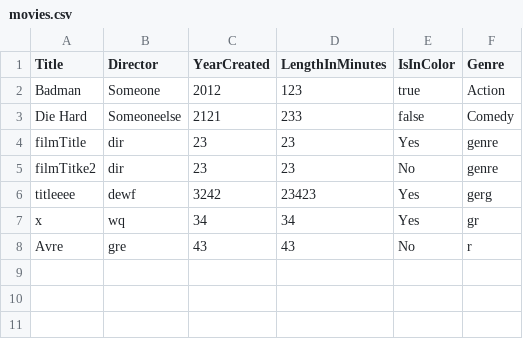
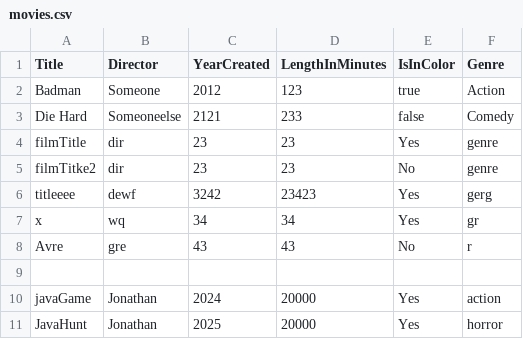
Before and after one commit to jona0001/Filmsamling, a CSV file: movies.csv, drawn as a sheet.

Commit message:
add unit test for add movie

```diff
--- a/movies.csv
+++ b/movies.csv
@@ -8 +8,4 @@ x,wq,34,34,Yes,gr,
 Avre,gre,43,43,No,r,
+
+javaGame,Jonathan,2024,20000,Yes,action,
+JavaHunt,Jonathan,2025,20000,Yes,horror,
```
Also changed, not shown: 1 other file.
